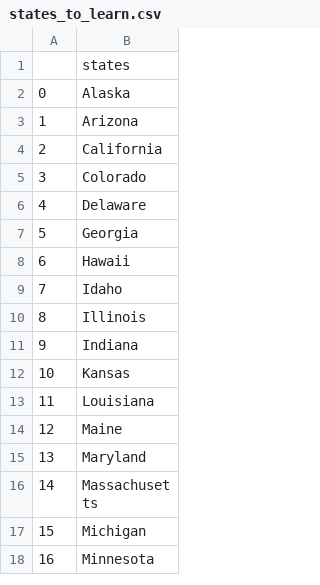
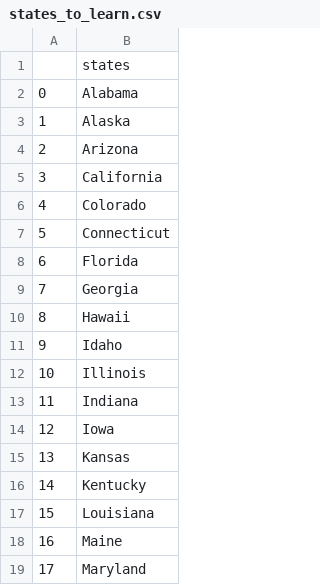
Before and after one commit to princemitnick/py-bootcamp, a CSV file: Intermediaite/day25/day25/us_states_game/states_to_learn.csv, drawn as a sheet; only a part is shown; the shorter side is filled out with more unchanged rows; addresses are those after the commit; the diff names each change by its address in the sheet, - before the commit and + after, or states it on an @@ line.

Commit message:
Edit us states games - Apply List comprehension

```diff
--- a/Intermediaite/day25/day25/us_states_game/states_to_learn.csv
+++ b/Intermediaite/day25/day25/us_states_game/states_to_learn.csv
+row 2: 0 | Alabama
@@ column A renumbered from row 3 down @@
-B7: Delaware
+B7: Connecticut
+row 8: 6 | Florida
+row 14: 12 | Iowa
+row 16: 14 | Kentucky
```
Also changed, not shown: 1 other file.
